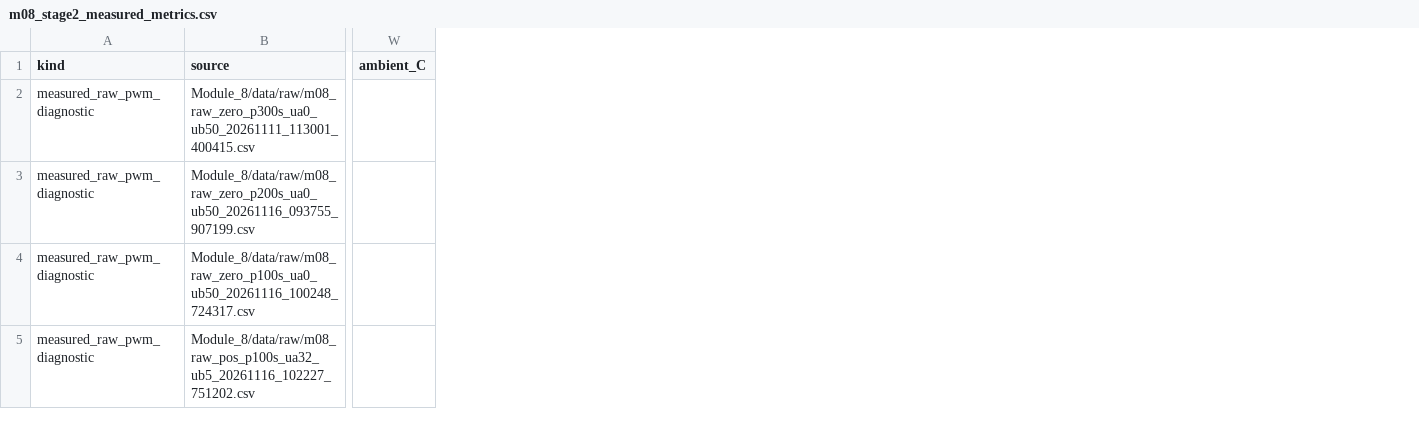
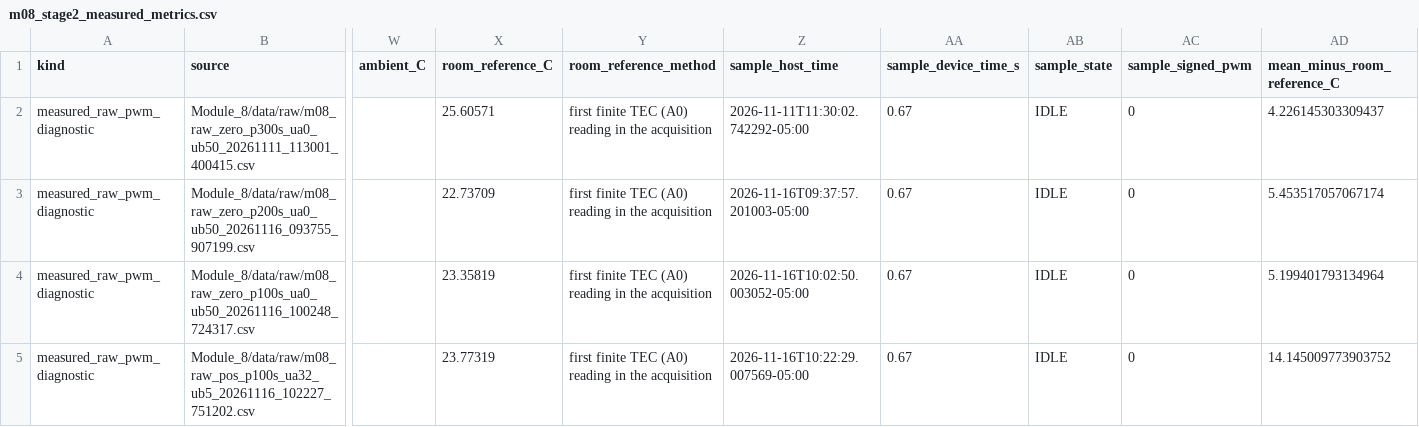
Before and after one commit to zhuyanheng/Phys39-teamR-X, a CSV file: Module_8/data/processed/stage2/m08_stage2_measured_metrics.csv, drawn as a sheet; only a part is shown, gaps mark what is left out; the diff names each change by its address in the sheet, - before the commit and + after, or states it on an @@ line.

```diff
--- a/Module_8/data/processed/stage2/m08_stage2_measured_metrics.csv
+++ b/Module_8/data/processed/stage2/m08_stage2_measured_metrics.csv
+column X (room_reference_C), rows 2-5: 25.60571 | 22.73709 | 23.35819 | 23.77319
+column Y (room_reference_method), rows 2-5: all first finite TEC (A0) reading in the acquisition
+column Z (sample_host_time), rows 2-5: 2026-11-11T11:30:02.742292-05:00 | 2026-11-16T09:37:57.201003-05:00 | 2026-11-16T10:02:50.003052-05:00 | 2026-11-16T10:22:29.007569-05:00
+column AA (sample_device_time_s), rows 2-5: all 0.67
+column AB (sample_state), rows 2-5: all IDLE
+column AC (sample_signed_pwm), rows 2-5: all 0
+column AD (mean_minus_room_reference_C), rows 2-5: 4.226145303309437 | 5.453517057067174 | 5.199401793134964 | 14.145009773903752
```
Also changed, not shown: Module_8/data/processed/transport_note/m08_transport_summary.csv, 23 other files.
